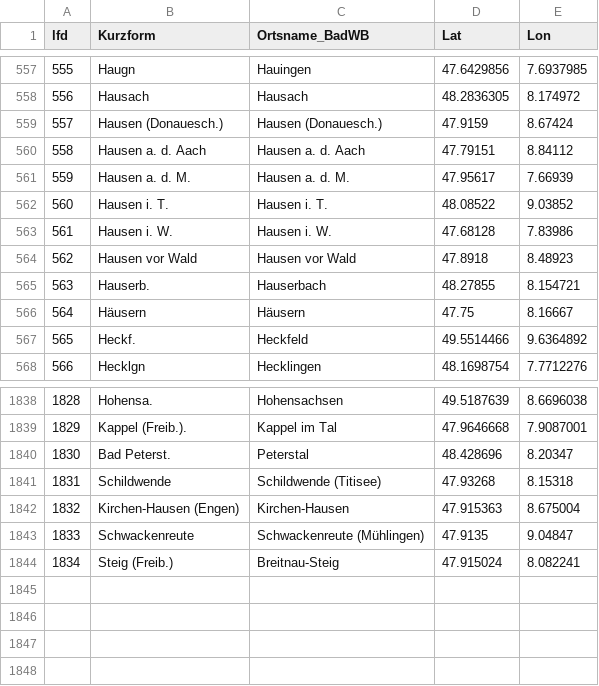
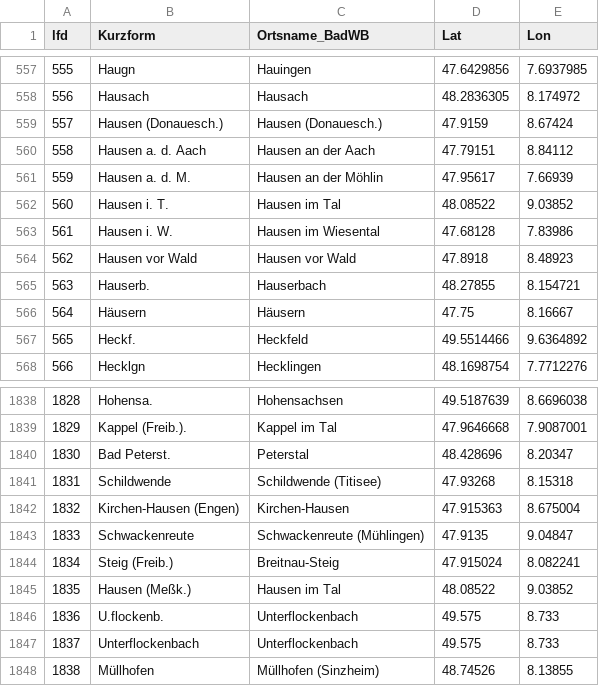
Before and after one commit to DHLab-Freiburg/badischeswbuch-validation-app, a CSV file: data/places.csv, drawn as a sheet; only a part is shown, gaps mark what is left out.

Commit message:
update schema u. places

```diff
--- a/data/places.csv
+++ b/data/places.csv
@@ -559,6 +559,6 @@ lfd;Kurzform;Ortsname_BadWB;Lat;Lon
 557;Hausen (Donauesch.);Hausen (Donauesch.);47.9159;8.67424
-558;Hausen a. d. Aach;Hausen a. d. Aach;47.79151;8.84112
-559;Hausen a. d. M.;Hausen a. d. M.;47.95617;7.66939
-560;Hausen i. T.;Hausen i. T.;48.08522;9.03852
-561;Hausen i. W.;Hausen i. W.;47.68128;7.83986
+558;Hausen a. d. Aach;Hausen an der Aach;47.79151;8.84112
+559;Hausen a. d. M.;Hausen an der Möhlin;47.95617;7.66939
+560;Hausen i. T.;Hausen im Tal;48.08522;9.03852
+561;Hausen i. W.;Hausen im Wiesental;47.68128;7.83986
 562;Hausen vor Wald;Hausen vor Wald;47.8918;8.48923
@@ -1844 +1844,5 @@ lfd;Kurzform;Ortsname_BadWB;Lat;Lon
 1834;Steig (Freib.);Breitnau-Steig;47.915024;8.082241
+1835;Hausen (Meßk.);Hausen im Tal;48.08522;9.03852
+1836;U.flockenb.;Unterflockenbach;49.575;8.733
+1837;Unterflockenbach;Unterflockenbach;49.575;8.733
+1838;Müllhofen;Müllhofen (Sinzheim);48.74526;8.13855
```
Also changed, not shown: 1 other file.
